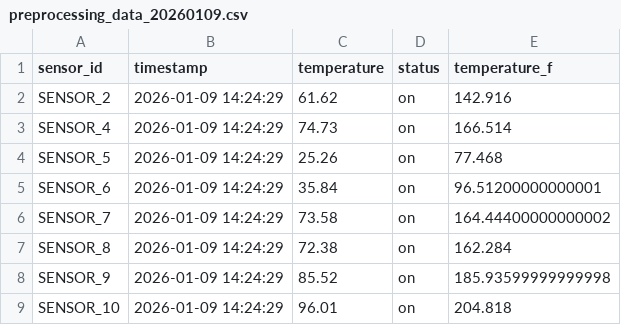
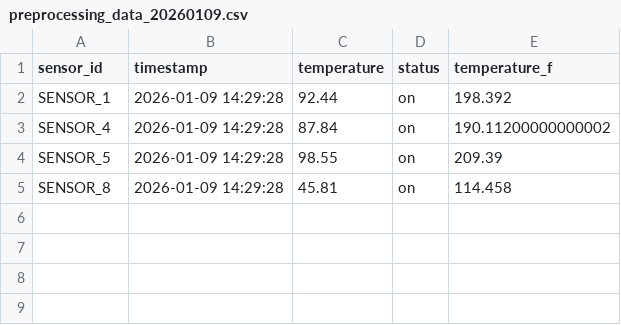
Before and after one commit to edu2ucoc/airflow-local, a CSV file: dags/data/preprocessing_data_20260109.csv, drawn as a sheet.

```diff
--- a/dags/data/preprocessing_data_20260109.csv
+++ b/dags/data/preprocessing_data_20260109.csv
@@ -1,9 +1,5 @@
 sensor_id,timestamp,temperature,status,temperature_f
-SENSOR_2,2026-01-09 14:24:29,61.62,on,142.916
-SENSOR_4,2026-01-09 14:24:29,74.73,on,166.514
-SENSOR_5,2026-01-09 14:24:29,25.26,on,77.468
-SENSOR_6,2026-01-09 14:24:29,35.84,on,96.51200000000001
-SENSOR_7,2026-01-09 14:24:29,73.58,on,164.44400000000002
-SENSOR_8,2026-01-09 14:24:29,72.38,on,162.284
-SENSOR_9,2026-01-09 14:24:29,85.52,on,185.93599999999998
-SENSOR_10,2026-01-09 14:24:29,96.01,on,204.818
+SENSOR_1,2026-01-09 14:29:28,92.44,on,198.392
+SENSOR_4,2026-01-09 14:29:28,87.84,on,190.11200000000002
+SENSOR_5,2026-01-09 14:29:28,98.55,on,209.39
+SENSOR_8,2026-01-09 14:29:28,45.81,on,114.458
```
Also changed, not shown: 4 other files.
